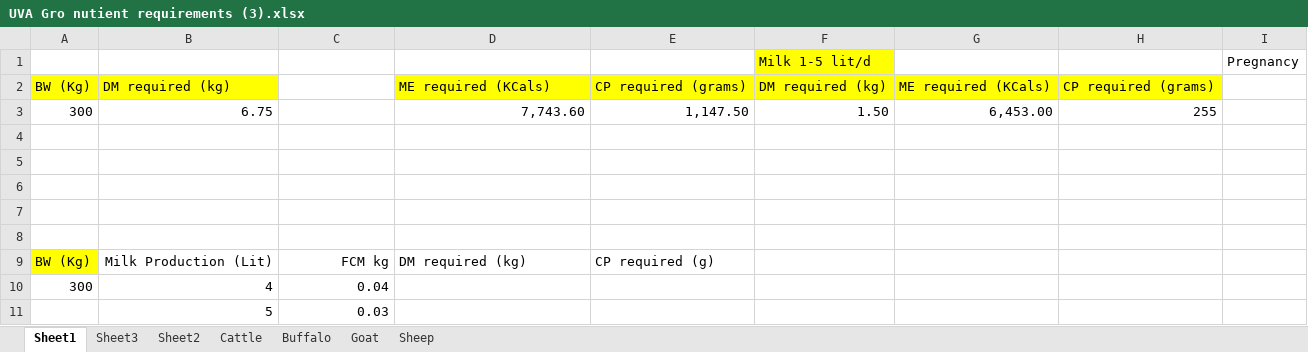
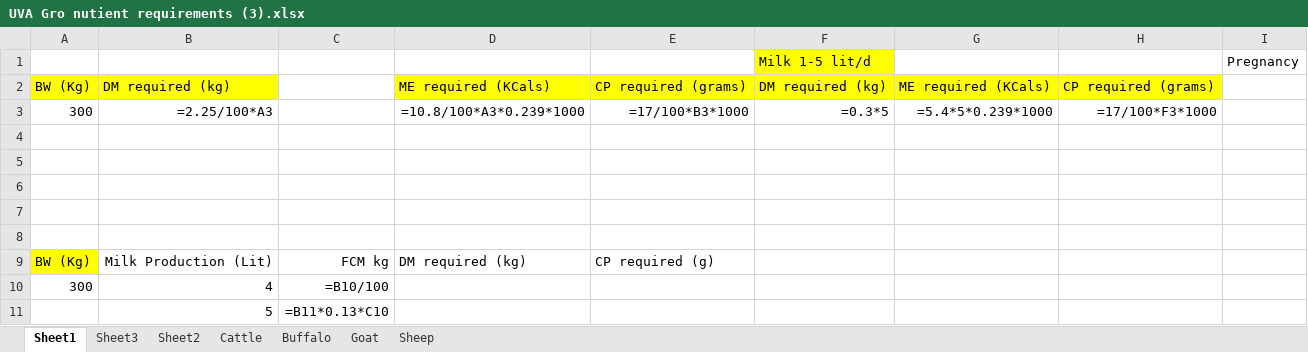
Before and after one commit to m-abdullah-nabeel/frontend-ration-app, an Excel workbook: assets/latest data/UVA Gro nutient requirements (3).xlsx, sheet Sheet1, drawn as a sheet; values as stored, in another font and other column widths than the file's, no borders; formulas without a stored value are shown as written; removed rows and columns are numbered as before the commit, all else as after; the diff names each change by its address in the sheet, - before the commit and + after, or states it on an @@ line.

```diff
--- a/assets/latest data/UVA Gro nutient requirements (3).xlsx (sheet Sheet1)
+++ b/assets/latest data/UVA Gro nutient requirements (3).xlsx (sheet Sheet1)
-row 3: 300 | 6.75 |  | 7,743.60 | 1,147.50 | 1.50 | 6,453.00 | 255
+row 3: 300 | =2.25/100*A3 |  | =10.8/100*A3*0.239*1000 | =17/100*B3*1000 | =0.3*5 | =5.4*5*0.239*1000 | =17/100*F3*1000
-C10: 0.04
+C10: =B10/100
-C11: 0.03
+C11: =B11*0.13*C10
```
Also changed, not shown: sheet Sheet2, sheet Sheet3, sheet Cattle, sheet Buffalo, sheet Sheep, sheet Goat, 1 other file.
